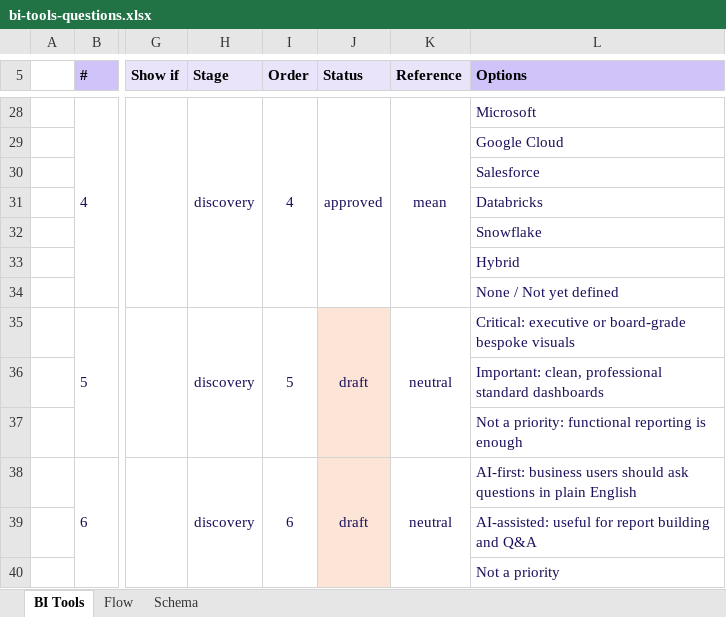
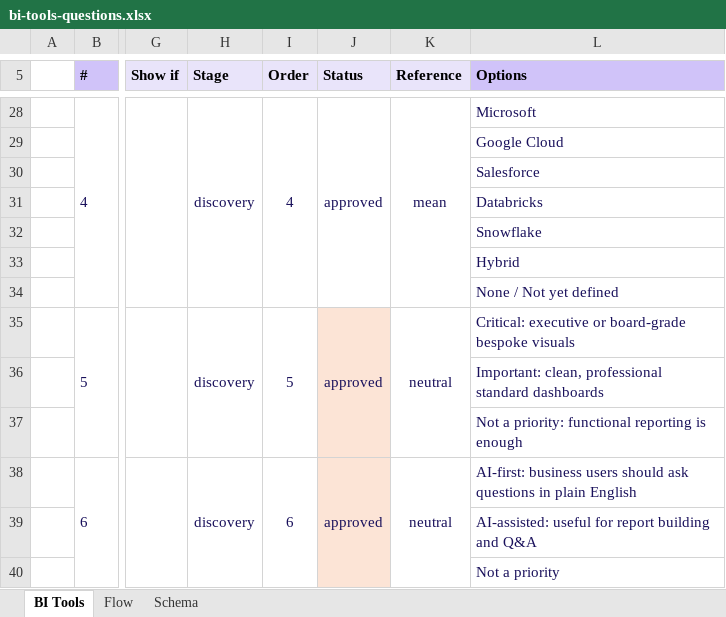
Before and after one commit to jmd572-parvat/JMAN-BI-Selection-Tool, an Excel workbook: data/bi-tools-questions.xlsx, sheet BI Tools, drawn as a sheet; only a part is shown, gaps mark what is left out; values as stored, in another font and other column widths than the file's, no borders; the diff covers the shown part only; the diff names each change by its address in the sheet, - before the commit and + after, or states it on an @@ line.

```diff
--- a/data/bi-tools-questions.xlsx (sheet BI Tools)
+++ b/data/bi-tools-questions.xlsx (sheet BI Tools)
-J35 (Status): draft
+J35 (Status): approved
-J38 (Status): draft
+J38 (Status): approved
```
Also changed, not shown: 3 added rows, 3 removed rows and 6 edited cells elsewhere in this sheet, hidden cells, 14 other files.
